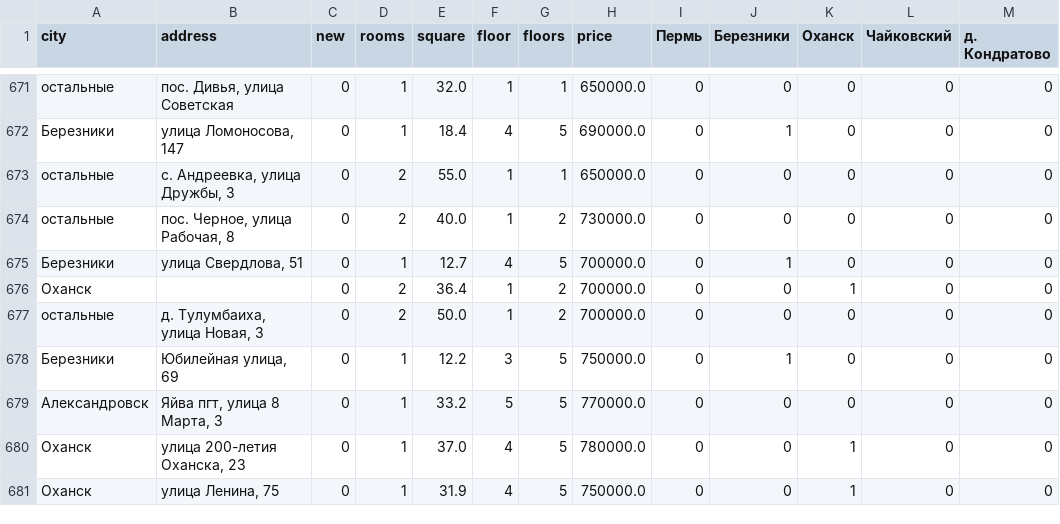
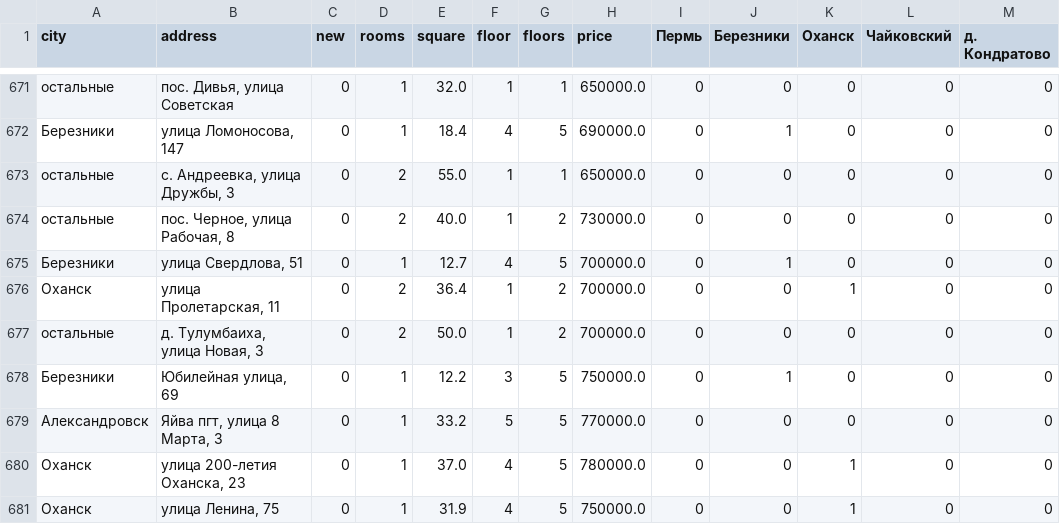
Before and after one commit to rvgarafutdinov/python_book_2023, a CSV file: apartments2.csv, drawn as a sheet; only a part is shown, gaps mark what is left out; the diff names each change by its address in the sheet, - before the commit and + after, or states it on an @@ line.

Commit message:
Update apartments2.csv

```diff
--- a/apartments2.csv
+++ b/apartments2.csv
-B676 (address): (empty)
+B676 (address): улица Пролетарская, 11
```
